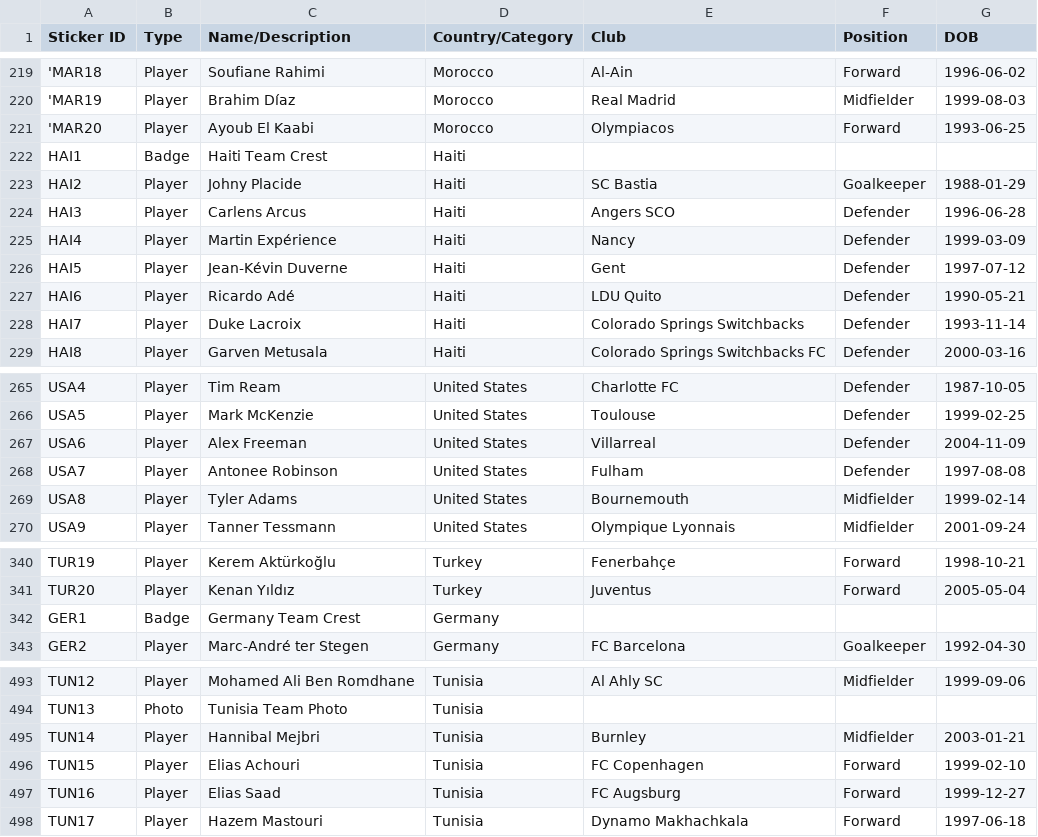
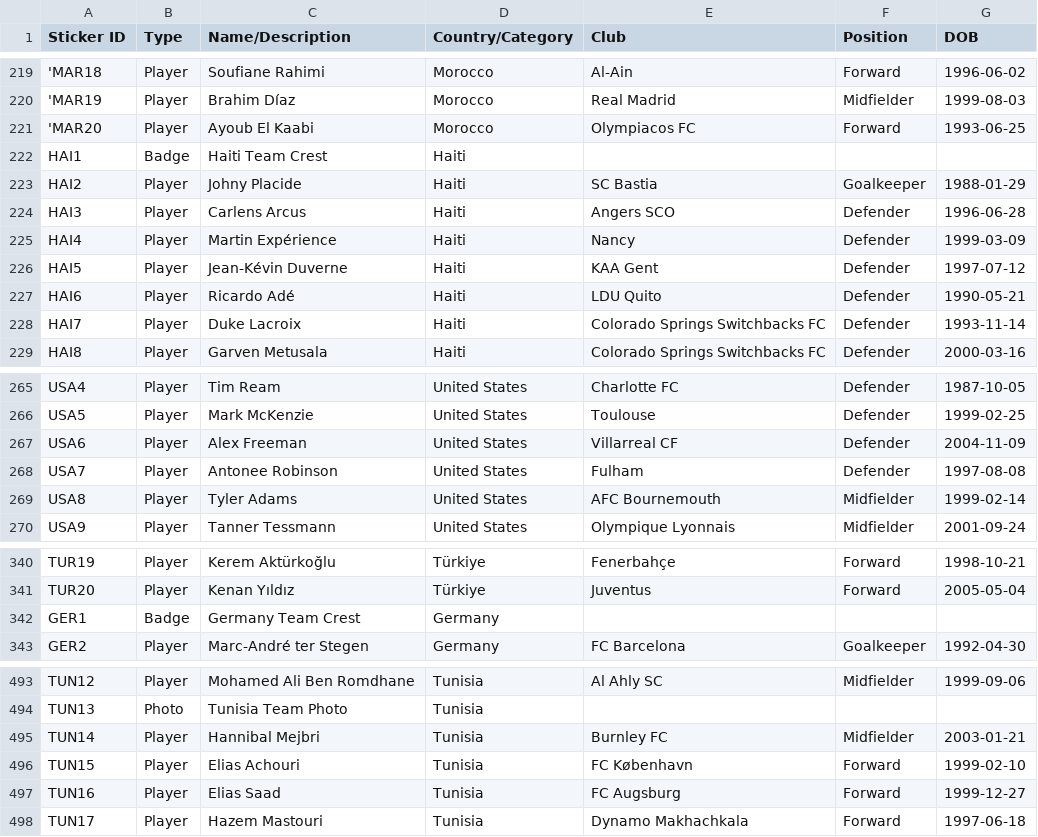
Before and after one commit to dlealv/panini-wc-2026-gsheet-tracker, a CSV file: data/panini_fwc2026_roster.csv, drawn as a sheet; only a part is shown, gaps mark what is left out; the diff covers the shown part only.

```diff
--- a/data/panini_fwc2026_roster.csv
+++ b/data/panini_fwc2026_roster.csv
@@ -220,3 +220,3 @@
 "'MAR19","Player","Brahim Díaz","Morocco","Real Madrid","Midfielder","1999-08-03"
-"'MAR20","Player","Ayoub El Kaabi","Morocco","Olympiacos","Forward","1993-06-25"
+"'MAR20","Player","Ayoub El Kaabi","Morocco","Olympiacos FC","Forward","1993-06-25"
 "HAI1","Badge","Haiti Team Crest","Haiti","","",""
@@ -225,5 +225,5 @@
 "HAI4","Player","Martin Expérience","Haiti","Nancy","Defender","1999-03-09"
-"HAI5","Player","Jean-Kévin Duverne","Haiti","Gent","Defender","1997-07-12"
+"HAI5","Player","Jean-Kévin Duverne","Haiti","KAA Gent","Defender","1997-07-12"
 "HAI6","Player","Ricardo Adé","Haiti","LDU Quito","Defender","1990-05-21"
-"HAI7","Player","Duke Lacroix","Haiti","Colorado Springs Switchbacks","Defender","1993-11-14"
+"HAI7","Player","Duke Lacroix","Haiti","Colorado Springs Switchbacks FC","Defender","1993-11-14"
 "HAI8","Player","Garven Metusala","Haiti","Colorado Springs Switchbacks FC","Defender","2000-03-16"
@@ -266,5 +266,5 @@
 "USA5","Player","Mark McKenzie","United States","Toulouse","Defender","1999-02-25"
-"USA6","Player","Alex Freeman","United States","Villarreal","Defender","2004-11-09"
+"USA6","Player","Alex Freeman","United States","Villarreal CF","Defender","2004-11-09"
 "USA7","Player","Antonee Robinson","United States","Fulham","Defender","1997-08-08"
-"USA8","Player","Tyler Adams","United States","Bournemouth","Midfielder","1999-02-14"
+"USA8","Player","Tyler Adams","United States","AFC Bournemouth","Midfielder","1999-02-14"
 "USA9","Player","Tanner Tessmann","United States","Olympique Lyonnais","Midfielder","2001-09-24"
@@ -340,3 +340,3 @@
-"TUR19","Player","Kerem Aktürkoğlu","Turkey","Fenerbahçe","Forward","1998-10-21"
-"TUR20","Player","Kenan Yıldız","Turkey","Juventus","Forward","2005-05-04"
+"TUR19","Player","Kerem Aktürkoğlu","Türkiye","Fenerbahçe","Forward","1998-10-21"
+"TUR20","Player","Kenan Yıldız","Türkiye","Juventus","Forward","2005-05-04"
 "GER1","Badge","Germany Team Crest","Germany","","",""
@@ -494,4 +494,4 @@
 "TUN13","Photo","Tunisia Team Photo","Tunisia","","",""
-"TUN14","Player","Hannibal Mejbri","Tunisia","Burnley","Midfielder","2003-01-21"
-"TUN15","Player","Elias Achouri","Tunisia","FC Copenhagen","Forward","1999-02-10"
+"TUN14","Player","Hannibal Mejbri","Tunisia","Burnley FC","Midfielder","2003-01-21"
+"TUN15","Player","Elias Achouri","Tunisia","FC København","Forward","1999-02-10"
 "TUN16","Player","Elias Saad","Tunisia","FC Augsburg","Forward","1999-12-27"
```
Also changed, not shown: 51 edited cells elsewhere in this file, 25 other files.
